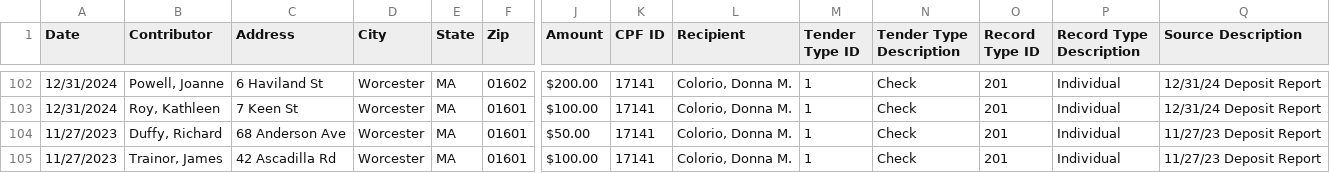
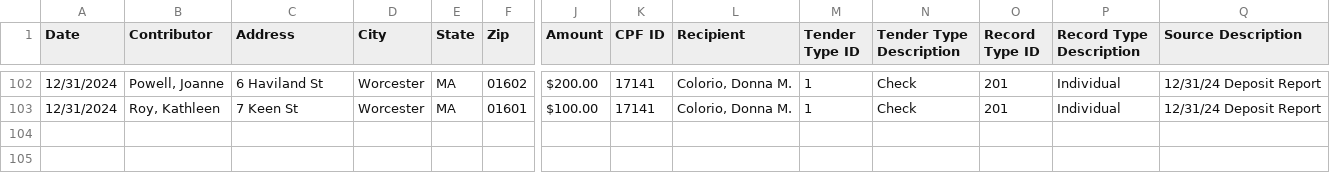
Before and after one commit to gopperman/worcesterelectioninfo, a CSV file: scripts/data/2024-2025/donna-colorio.csv, drawn as a sheet; only a part is shown, gaps mark what is left out; rows hold the shown columns only; the diff names each change by its address in the sheet, - before the commit and + after, or states it on an @@ line.

```diff
--- a/scripts/data/2024-2025/donna-colorio.csv
+++ b/scripts/data/2024-2025/donna-colorio.csv
-row 104: 11/27/2023 | Duffy, Richard | 68 Anderson Ave | Worcester | MA | 01601 | $50.00 | 17141 | Colorio, Donna M. | 1 | Check | 201 | Individual | 11/27/23 Deposit Report
-row 105: 11/27/2023 | Trainor, James | 42 Ascadilla Rd | Worcester | MA | 01601 | $100.00 | 17141 | Colorio, Donna M. | 1 | Check | 201 | Individual | 11/27/23 Deposit Report
```
Also changed, not shown: scripts/data/2024-2025/joe-petty.csv, 6 other files.
